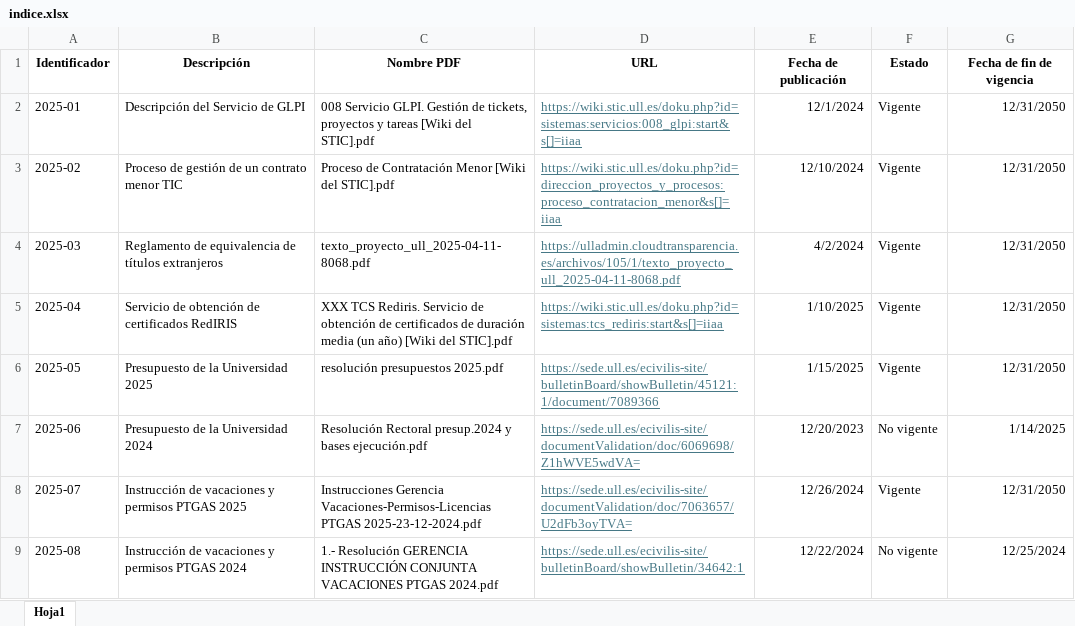
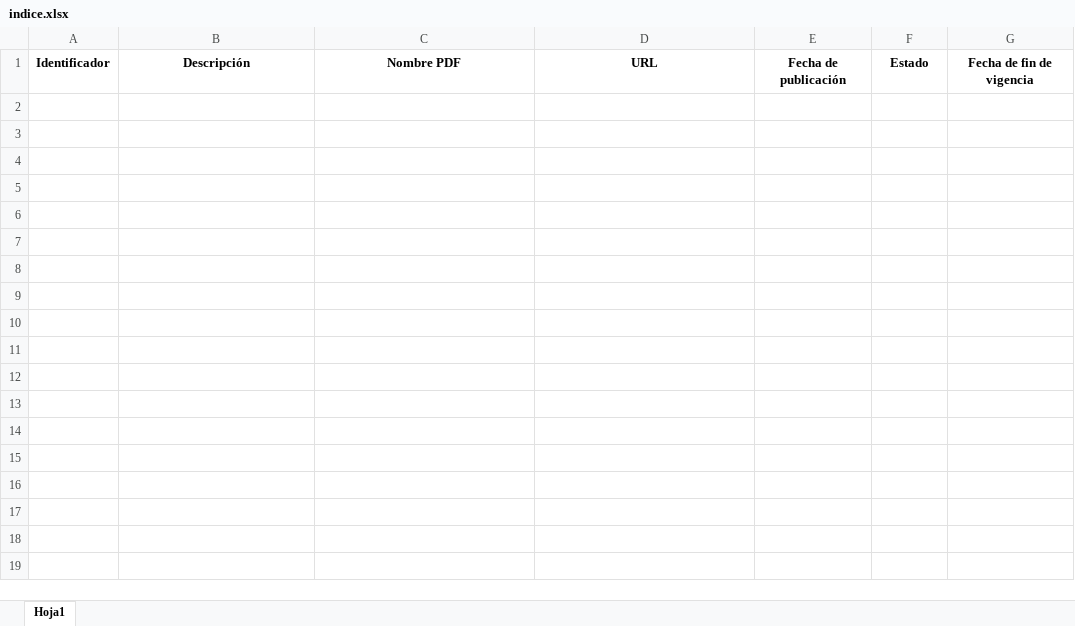
Before and after one commit to juandn/agente_ia_g9, an Excel workbook: Datos/indice.xlsx, sheet Hoja1, drawn as a sheet; values as stored, in another font and other column widths than the file's, no borders; the diff names each change by its address in the sheet, - before the commit and + after, or states it on an @@ line.

```diff
--- a/Datos/indice.xlsx (sheet Hoja1)
+++ b/Datos/indice.xlsx (sheet Hoja1)
-row 2: 2025-01 | Descripción del Servicio de GLPI | 008 Servicio GLPI. Gestión de tickets, proyectos y tareas [Wiki del STIC].pdf | https://wiki.stic.ull.es/doku.php?id=sistemas:servicios:008_glpi:start&s[]=iiaa | 12/1/2024 | Vigente | 12/31/2050
-row 3: 2025-02 | Proceso de gestión de un contrato menor TIC | Proceso de Contratación Menor [Wiki del STIC].pdf | https://wiki.stic.ull.es/doku.php?id=direccion_proyectos_y_procesos:proceso_contratacion_menor&s[]=iiaa | 12/10/2024 | Vigente | 12/31/2050
-row 4: 2025-03 | Reglamento de equivalencia de títulos extranjeros | texto_proyecto_ull_2025-04-11-8068.pdf | https://ulladmin.cloudtransparencia.es/archivos/105/1/texto_proyecto_ull_2025-04-11-8068.pdf | 4/2/2024 | Vigente | 12/31/2050
-row 5: 2025-04 | Servicio de obtención de certificados RedIRIS | XXX TCS Rediris. Servicio de obtención de certificados de duración media (un año) [Wiki del STIC].pdf | https://wiki.stic.ull.es/doku.php?id=sistemas:tcs_rediris:start&s[]=iiaa | 1/10/2025 | Vigente | 12/31/2050
-row 6: 2025-05 | Presupuesto de la Universidad 2025 | resolución presupuestos 2025.pdf | https://sede.ull.es/ecivilis-site/bulletinBoard/showBulletin/45121:1/document/7089366 | 1/15/2025 | Vigente | 12/31/2050
-row 7: 2025-06 | Presupuesto de la Universidad 2024 | Resolución Rectoral presup.2024 y bases ejecución.pdf | https://sede.ull.es/ecivilis-site/documentValidation/doc/6069698/Z1hWVE5wdVA= | 12/20/2023 | No vigente | 1/14/2025
-row 8: 2025-07 | Instrucción de vacaciones y permisos PTGAS 2025 | Instrucciones Gerencia Vacaciones-Permisos-Licencias PTGAS 2025-23-12-2024.pdf | https://sede.ull.es/ecivilis-site/documentValidation/doc/7063657/U2dFb3oyTVA= | 12/26/2024 | Vigente | 12/31/2050
-row 9: 2025-08 | Instrucción de vacaciones y permisos PTGAS 2024 | 1.- Resolución GERENCIA INSTRUCCIÓN CONJUNTA VACACIONES PTGAS 2024.pdf | https://sede.ull.es/ecivilis-site/bulletinBoard/showBulletin/34642:1 | 12/22/2024 | No vigente | 12/25/2024
```
Also changed, not shown: 1 other file.
